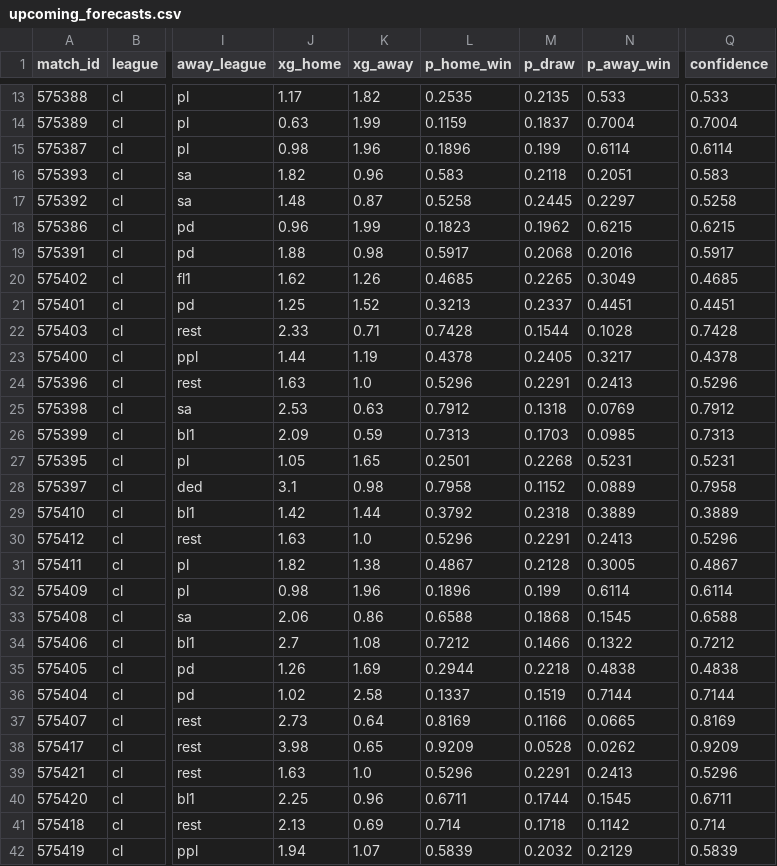
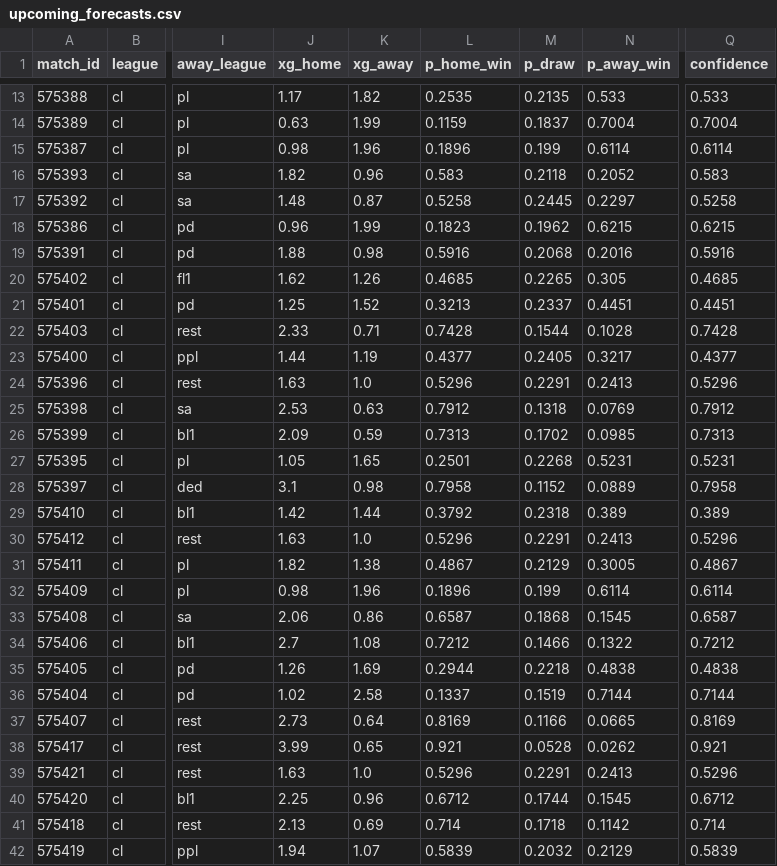
Before and after one commit to JuanAndresHS/pitchiq, a CSV file: data/predictions/cl/upcoming_forecasts.csv, drawn as a sheet; only a part is shown, gaps mark what is left out; the diff covers the shown part only; the diff names each change by its address in the sheet, - before the commit and + after, or states it on an @@ line.

```diff
--- a/data/predictions/cl/upcoming_forecasts.csv
+++ b/data/predictions/cl/upcoming_forecasts.csv
-N16 (p_away_win): 0.2051
+N16 (p_away_win): 0.2052
-L19 (p_home_win): 0.5917
+L19 (p_home_win): 0.5916
-Q19 (confidence): 0.5917
+Q19 (confidence): 0.5916
-N20 (p_away_win): 0.3049
+N20 (p_away_win): 0.305
-L23 (p_home_win): 0.4378
+L23 (p_home_win): 0.4377
-Q23 (confidence): 0.4378
+Q23 (confidence): 0.4377
-M26 (p_draw): 0.1703
+M26 (p_draw): 0.1702
-N29 (p_away_win): 0.3889
+N29 (p_away_win): 0.389
-Q29 (confidence): 0.3889
+Q29 (confidence): 0.389
-M31 (p_draw): 0.2128
+M31 (p_draw): 0.2129
-L33 (p_home_win): 0.6588
+L33 (p_home_win): 0.6587
-Q33 (confidence): 0.6588
+Q33 (confidence): 0.6587
-J38 (xg_home): 3.98
+J38 (xg_home): 3.99
-L38 (p_home_win): 0.9209
+L38 (p_home_win): 0.921
-Q38 (confidence): 0.9209
+Q38 (confidence): 0.921
-L40 (p_home_win): 0.6711
+L40 (p_home_win): 0.6712
-Q40 (confidence): 0.6711
+Q40 (confidence): 0.6712
```
Also changed, not shown: 20 edited cells elsewhere in this file, data/predictions/fl1/upcoming_forecasts.csv, data/predictions/pd/team_ratings.csv, 27 other files.
